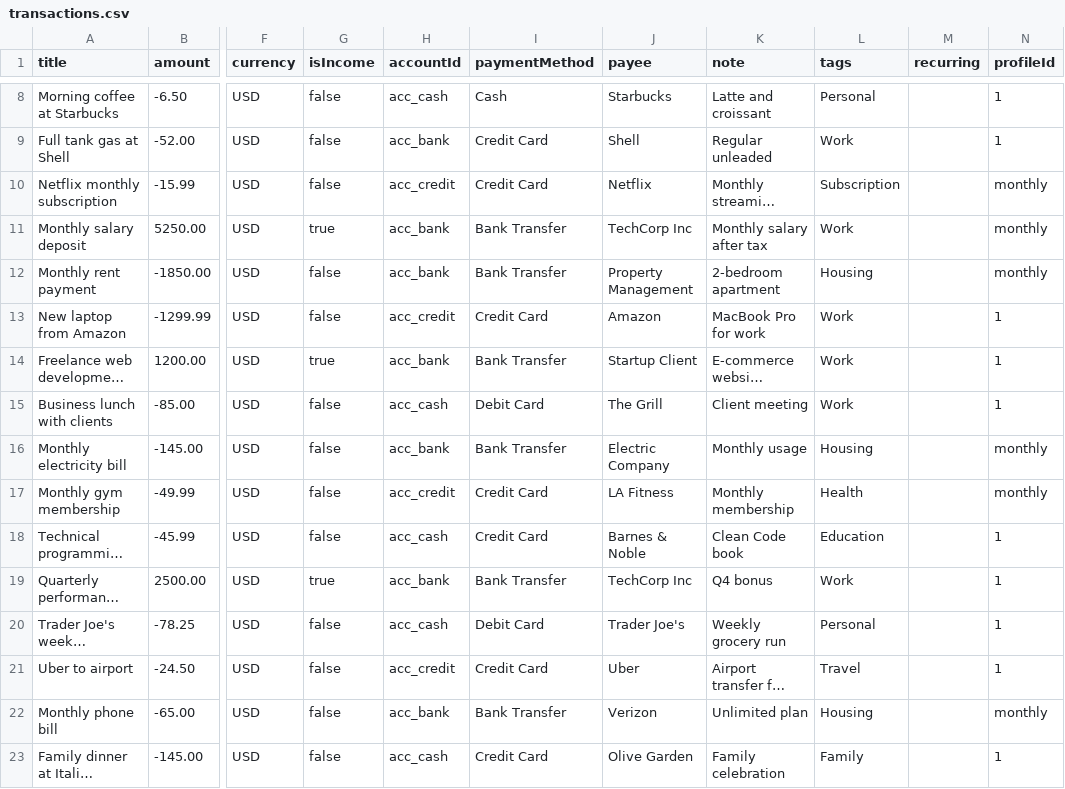
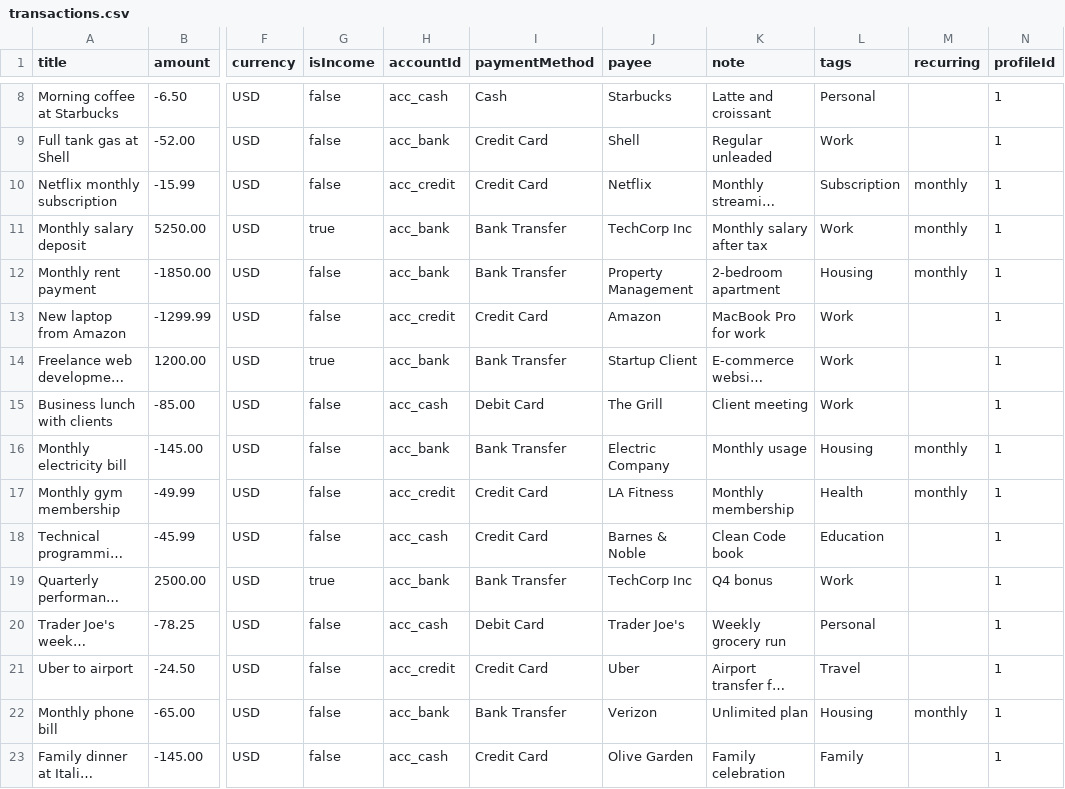
Before and after one commit to appmonster007/OssWallet, a CSV file: app/src/main/assets/transactions.csv, drawn as a sheet; only a part is shown, gaps mark what is left out; long unchanged cells end in …; the diff covers the shown part only; the diff names each change by its address in the sheet, - before the commit and + after, or states it on an @@ line.

Commit message:
fix: correct CSV profileId column and generate output3.json
- Fixed CSV recurring and profileId column ordering
- Changed script to save output to output3.json instead of stdout
- All monthly transactions now have correct profileId value

```diff
--- a/app/src/main/assets/transactions.csv
+++ b/app/src/main/assets/transactions.csv
-M10:M12 (recurring): (empty)
+M10:M12 (recurring): monthly
-N10:N12 (profileId): monthly
+N10:N12 (profileId): 1
-M16:M17 (recurring): (empty)
+M16:M17 (recurring): monthly
-N16:N17 (profileId): monthly
+N16:N17 (profileId): 1
-M22 (recurring): (empty)
+M22 (recurring): monthly
-N22 (profileId): monthly
+N22 (profileId): 1
```
Also changed, not shown: 50 edited cells elsewhere in this file.
